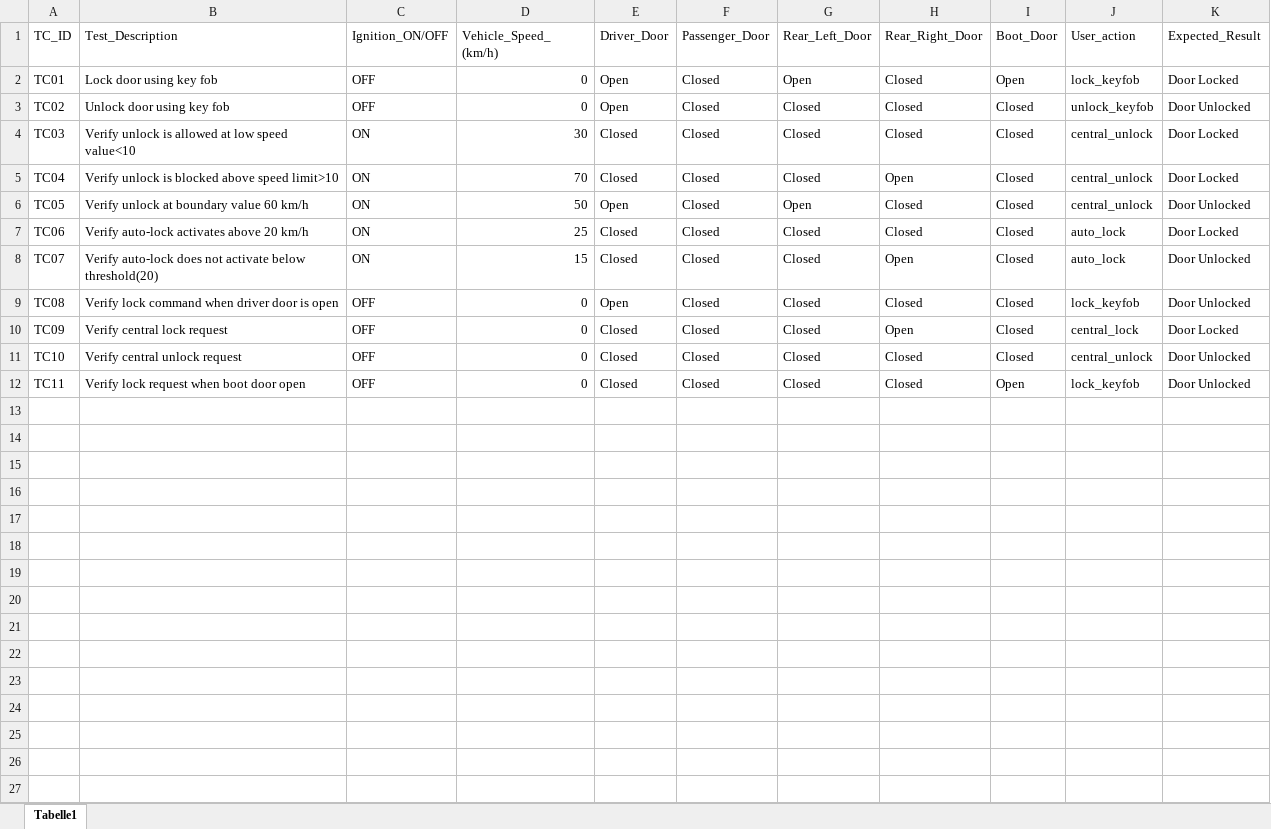
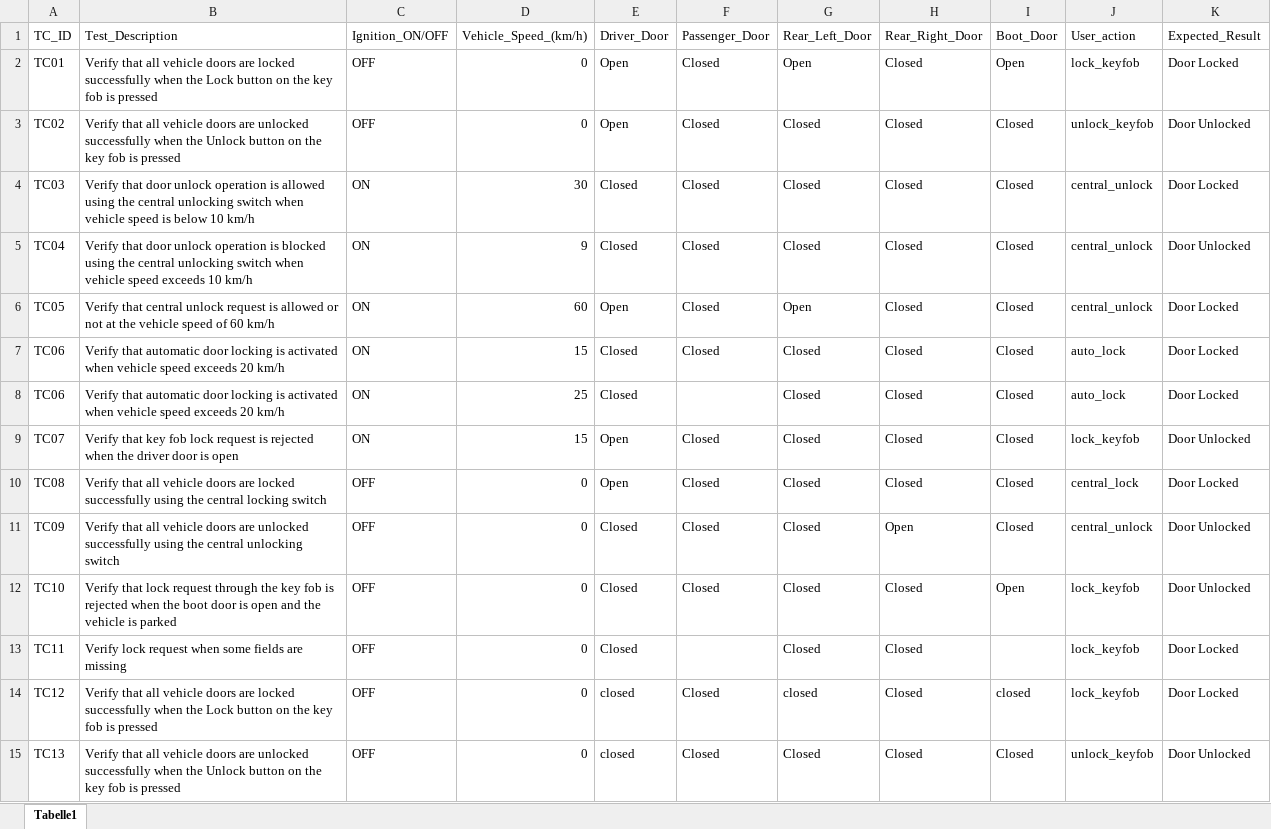
Before and after one commit to kkdevops4/EE_PythonBatch1, an Excel workbook: MegaProject/Automated Test Execution/data/bcm_testcases.xlsx, sheet Tabelle1, drawn as a sheet; values as stored, in another font and other column widths than the file's, no borders; addresses are those after the commit; the diff names each change by its address in the sheet, - before the commit and + after, or states it on an @@ line.

```diff
--- a/MegaProject/Automated Test Execution/data/bcm_testcases.xlsx (sheet Tabelle1)
+++ b/MegaProject/Automated Test Execution/data/bcm_testcases.xlsx (sheet Tabelle1)
-D1: Vehicle_Speed_ (km/h)
+D1: Vehicle_Speed_(km/h)
-B2 (Test_Description): Lock door using key fob
+B2 (Test_Description): Verify that all vehicle doors are locked successfully when the Lock button on the key fob is pressed
-B3 (Test_Description): Unlock door using key fob
+B3 (Test_Description): Verify that all vehicle doors are unlocked successfully when the Unlock button on the key fob is pressed
-B4 (Test_Description): Verify unlock is allowed at low speed value<10
+B4 (Test_Description): Verify that door unlock operation is allowed using the central unlocking switch when vehicle speed is below 10 km/h
-B5 (Test_Description): Verify unlock is blocked above speed limit>10
+B5 (Test_Description): Verify that door unlock operation is blocked using the central unlocking switch when vehicle speed exceeds 10 km/h
-D5 (Vehicle_Speed_(km/h)): 70
+D5 (Vehicle_Speed_(km/h)): 9
-H5 (Rear_Right_Door): Open
+H5 (Rear_Right_Door): Closed
-K5 (Expected_Result): Door Locked
+K5 (Expected_Result): Door Unlocked
-B6 (Test_Description): Verify unlock at boundary value 60 km/h
+B6 (Test_Description): Verify that central unlock request is allowed or not at the vehicle speed of 60 km/h
-D6 (Vehicle_Speed_(km/h)): 50
+D6 (Vehicle_Speed_(km/h)): 60
-K6 (Expected_Result): Door Unlocked
+K6 (Expected_Result): Door Locked
-B7 (Test_Description): Verify auto-lock activates above 20 km/h
+B7 (Test_Description): Verify that automatic door locking is activated when vehicle speed exceeds 20 km/h
-D7 (Vehicle_Speed_(km/h)): 25
+D7 (Vehicle_Speed_(km/h)): 15
+row 8: TC06 | Verify that automatic door locking is activated when vehicle speed exceeds 20 km/h | ON | 25 | Closed |  | Closed | Closed | Closed | auto_lock | Door Locked
-B9 (Test_Description): Verify auto-lock does not activate below threshold(20)
+B9 (Test_Description): Verify that key fob lock request is rejected when the driver door is open
-E9 (Driver_Door): Closed
+E9 (Driver_Door): Open
-H9 (Rear_Right_Door): Open
+H9 (Rear_Right_Door): Closed
-J9 (User_action): auto_lock
+J9 (User_action): lock_keyfob
-B10 (Test_Description): Verify lock command when driver door is open
+B10 (Test_Description): Verify that all vehicle doors are locked successfully using the central locking switch
-J10 (User_action): lock_keyfob
+J10 (User_action): central_lock
-K10 (Expected_Result): Door Unlocked
+K10 (Expected_Result): Door Locked
-B11 (Test_Description): Verify central lock request
+B11 (Test_Description): Verify that all vehicle doors are unlocked successfully using the central unlocking switch
-J11 (User_action): central_lock
+J11 (User_action): central_unlock
-K11 (Expected_Result): Door Locked
+K11 (Expected_Result): Door Unlocked
-B12 (Test_Description): Verify central unlock request
+B12 (Test_Description): Verify that lock request through the key fob is rejected when the boot door is open and the vehicle is parked
-I12 (Boot_Door): Closed
+I12 (Boot_Door): Open
-J12 (User_action): central_unlock
+J12 (User_action): lock_keyfob
-B13 (Test_Description): Verify lock request when boot door open
+B13 (Test_Description): Verify lock request when some fields are missing
-F13 (Passenger_Door): Closed
+F13 (Passenger_Door): (empty)
-I13 (Boot_Door): Open
+I13 (Boot_Door): (empty)
-K13 (Expected_Result): Door Unlocked
+K13 (Expected_Result): Door Locked
+row 14: TC12 | Verify that all vehicle doors are locked successfully when the Lock button on the key fob is pressed | OFF | 0 | closed | Closed | closed | Closed | closed | lock_keyfob | Door Locked
+row 15: TC13 | Verify that all vehicle doors are unlocked successfully when the Unlock button on the key fob is pressed | OFF | 0 | closed | Closed | Closed | Closed | Closed | unlock_keyfob | Door Unlocked
```
Also changed, not shown: 12 other files.
